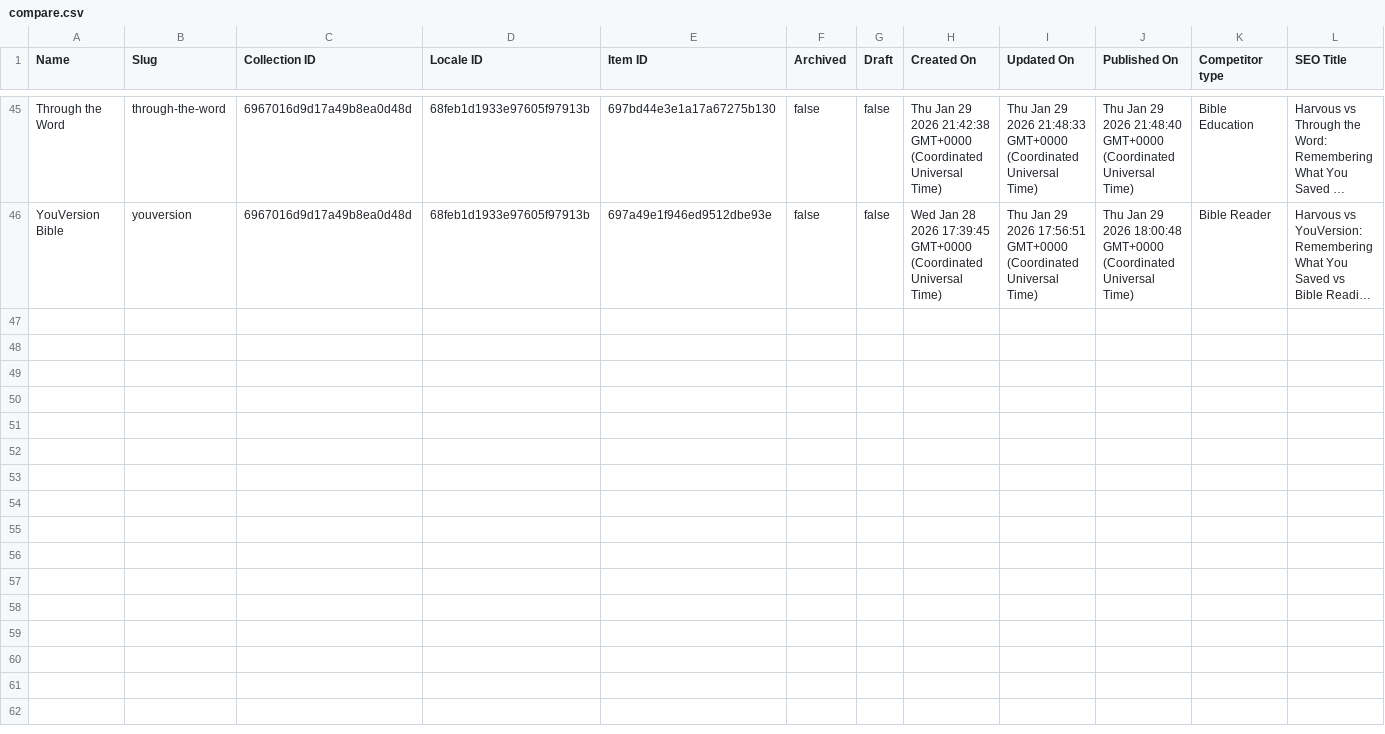
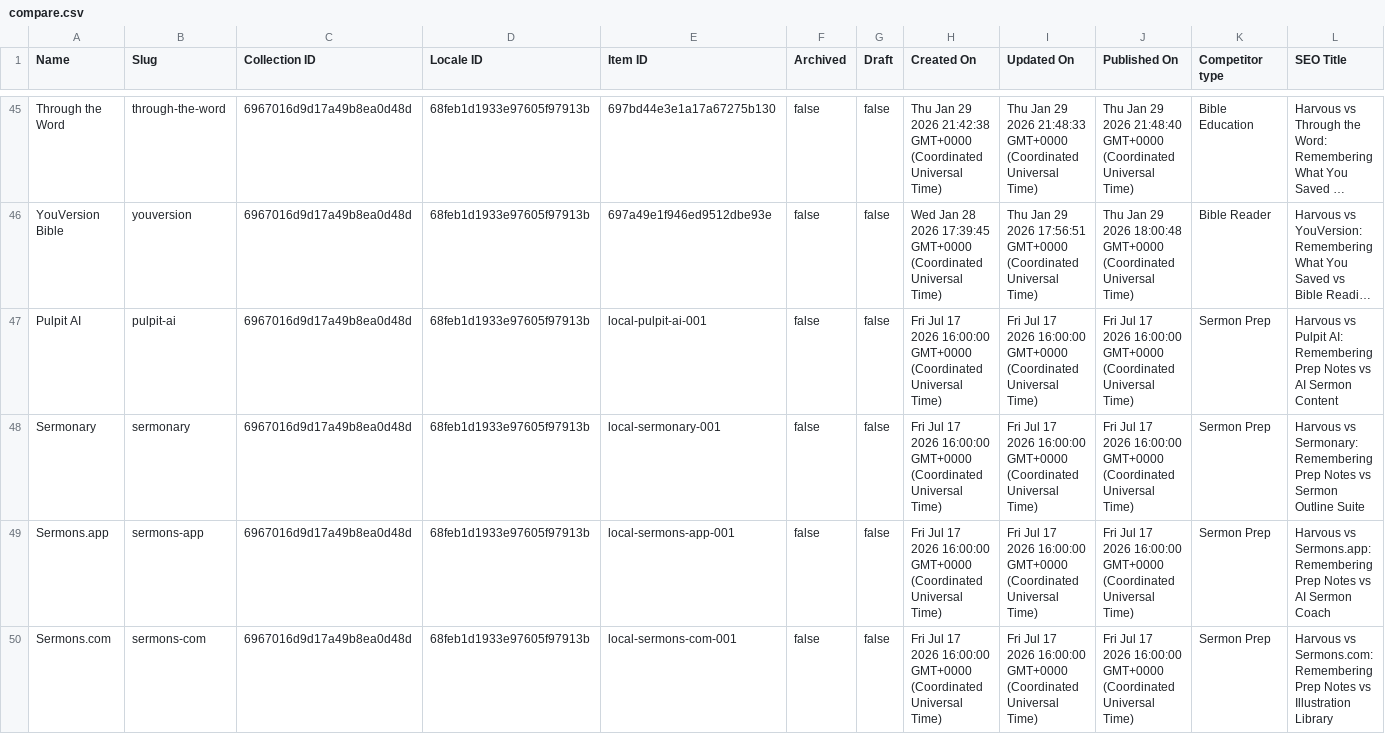
Before and after one commit to harvouscom/harvous.com, a CSV file: data/compare.csv, drawn as a sheet; only a part is shown, gaps mark what is left out; long unchanged cells end in …; rows hold the shown columns only; the diff names each change by its address in the sheet, - before the commit and + after, or states it on an @@ line.

```diff
--- a/data/compare.csv
+++ b/data/compare.csv
+row 47: Pulpit AI | pulpit-ai | 6967016d9d17a49b8ea0d48d | 68feb1d1933e97605f97913b | local-pulpit-ai-001 | false | false | Fri Jul 17 2026 16:00:00 GMT+0000 (Coordinated Universal Time) | Fri Jul 17 2026 16:00:00 GMT+0000 (Coordinated Universal Time) | Fri Jul 17 2026 16:00:00 GMT+0000 (Coordinated Universal Time) | Sermon Prep | Harvous vs Pulpit AI: Remembering Prep Notes vs AI Sermon Content
+row 48: Sermonary | sermonary | 6967016d9d17a49b8ea0d48d | 68feb1d1933e97605f97913b | local-sermonary-001 | false | false | Fri Jul 17 2026 16:00:00 GMT+0000 (Coordinated Universal Time) | Fri Jul 17 2026 16:00:00 GMT+0000 (Coordinated Universal Time) | Fri Jul 17 2026 16:00:00 GMT+0000 (Coordinated Universal Time) | Sermon Prep | Harvous vs Sermonary: Remembering Prep Notes vs Sermon Outline Suite
+row 49: Sermons.app | sermons-app | 6967016d9d17a49b8ea0d48d | 68feb1d1933e97605f97913b | local-sermons-app-001 | false | false | Fri Jul 17 2026 16:00:00 GMT+0000 (Coordinated Universal Time) | Fri Jul 17 2026 16:00:00 GMT+0000 (Coordinated Universal Time) | Fri Jul 17 2026 16:00:00 GMT+0000 (Coordinated Universal Time) | Sermon Prep | Harvous vs Sermons.app: Remembering Prep Notes vs AI Sermon Coach
+row 50: Sermons.com | sermons-com | 6967016d9d17a49b8ea0d48d | 68feb1d1933e97605f97913b | local-sermons-com-001 | false | false | Fri Jul 17 2026 16:00:00 GMT+0000 (Coordinated Universal Time) | Fri Jul 17 2026 16:00:00 GMT+0000 (Coordinated Universal Time) | Fri Jul 17 2026 16:00:00 GMT+0000 (Coordinated Universal Time) | Sermon Prep | Harvous vs Sermons.com: Remembering Prep Notes vs Illustration Library
```
Also changed, not shown: 47 other files.
